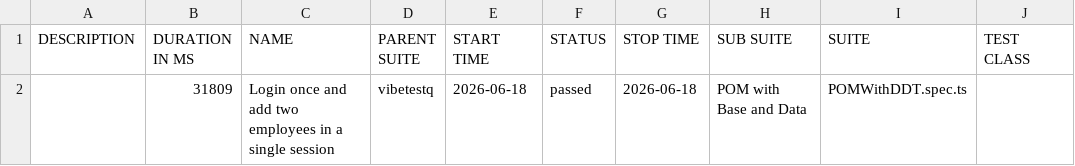
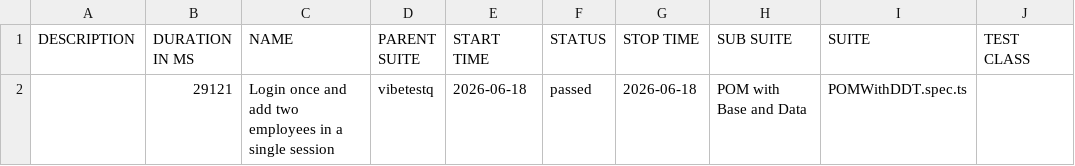
Before and after one commit to Balakrishna70133/Gen-Ai-Automation-Testing_playwright, a CSV file: allure/data/suites.csv, drawn as a sheet; only a part is shown; the diff names each change by its address in the sheet, - before the commit and + after, or states it on an @@ line.

Commit message:
Allure report — run 13 64efde18a1dc8696ba661246dab2b44b81bc619f

```diff
--- a/allure/data/suites.csv
+++ b/allure/data/suites.csv
-B2 (DURATION IN MS): 31809
+B2 (DURATION IN MS): 29121
```
Also changed, not shown: 23 other files.
